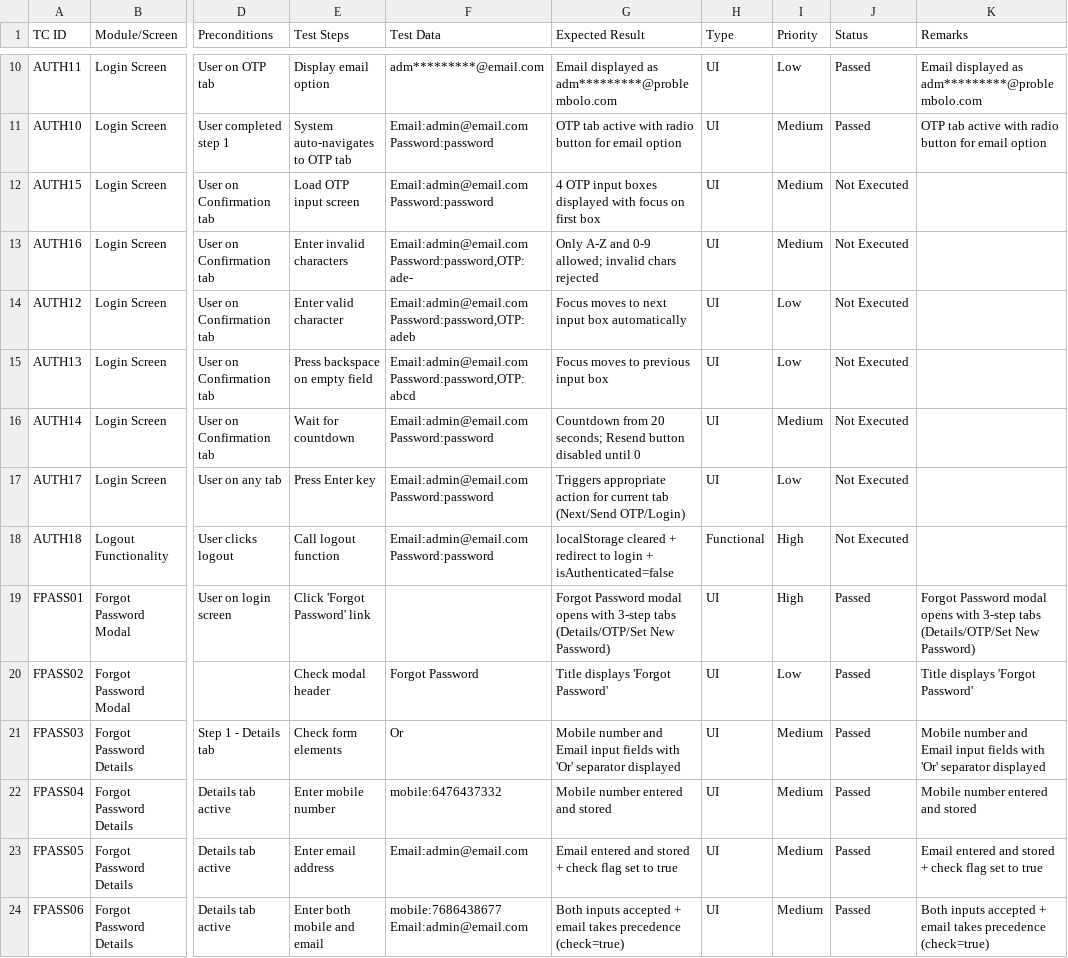
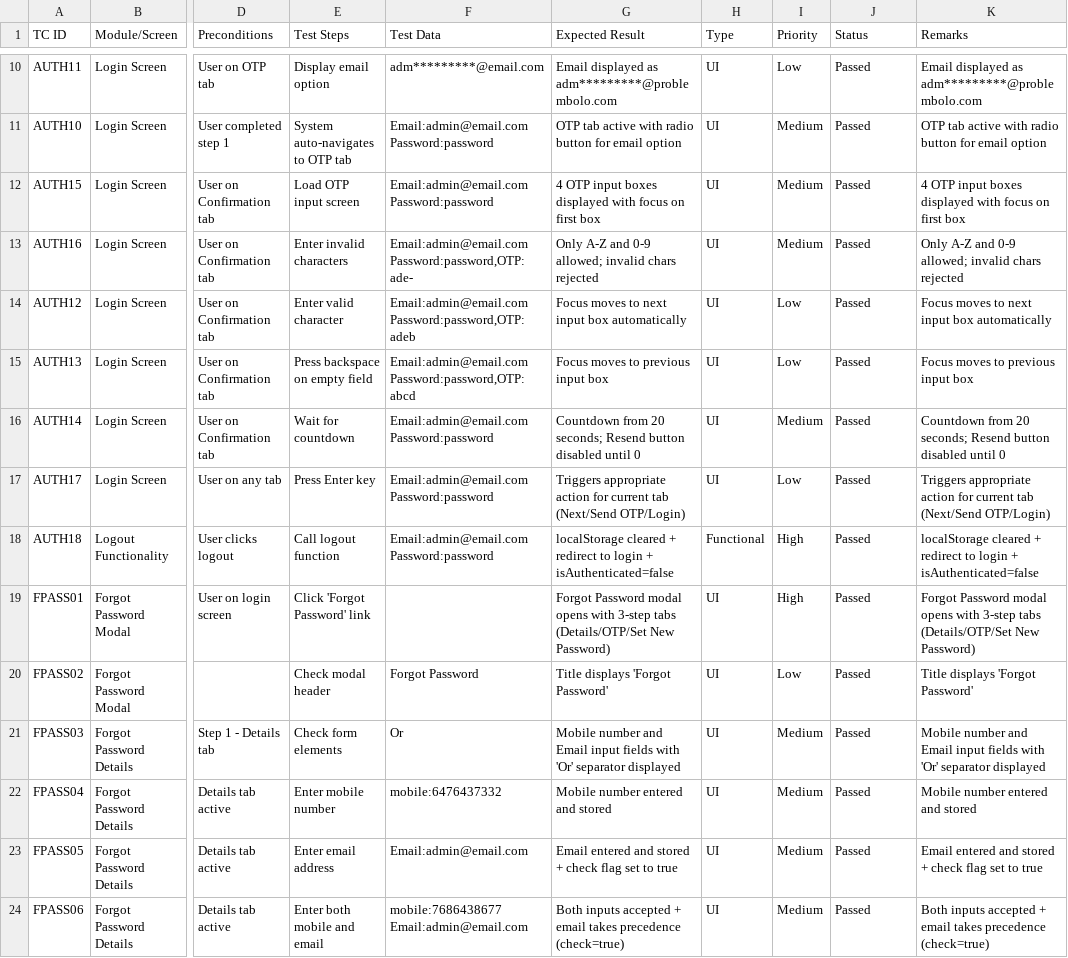
Before and after one commit to RAMALAKSHMI1318/Problem_bolo_Automation_scripts, a CSV file: data/testdata.csv, drawn as a sheet; only a part is shown, gaps mark what is left out; the diff covers the shown part only; the diff names each change by its address in the sheet, - before the commit and + after, or states it on an @@ line.

Commit message:
updated the test login page

```diff
--- a/data/testdata.csv
+++ b/data/testdata.csv
-J12:J18 (Status): Not Executed
+J12:J18 (Status): Passed
-K12 (Remarks): (empty)
+K12 (Remarks): 4 OTP input boxes displayed with focus on first box
-K13 (Remarks): (empty)
+K13 (Remarks): Only A-Z and 0-9 allowed; invalid chars rejected
-K14 (Remarks): (empty)
+K14 (Remarks): Focus moves to next input box automatically
-K15 (Remarks): (empty)
+K15 (Remarks): Focus moves to previous input box
-K16 (Remarks): (empty)
+K16 (Remarks): Countdown from 20 seconds; Resend button disabled until 0
-K17 (Remarks): (empty)
+K17 (Remarks): Triggers appropriate action for current tab (Next/Send OTP/Login)
-K18 (Remarks): (empty)
+K18 (Remarks): localStorage cleared + redirect to login + isAuthenticated=false
```
Also changed, not shown: 25 edited cells elsewhere in this file, uploads/governanceV5/officersV5.csv, 5 other files.
